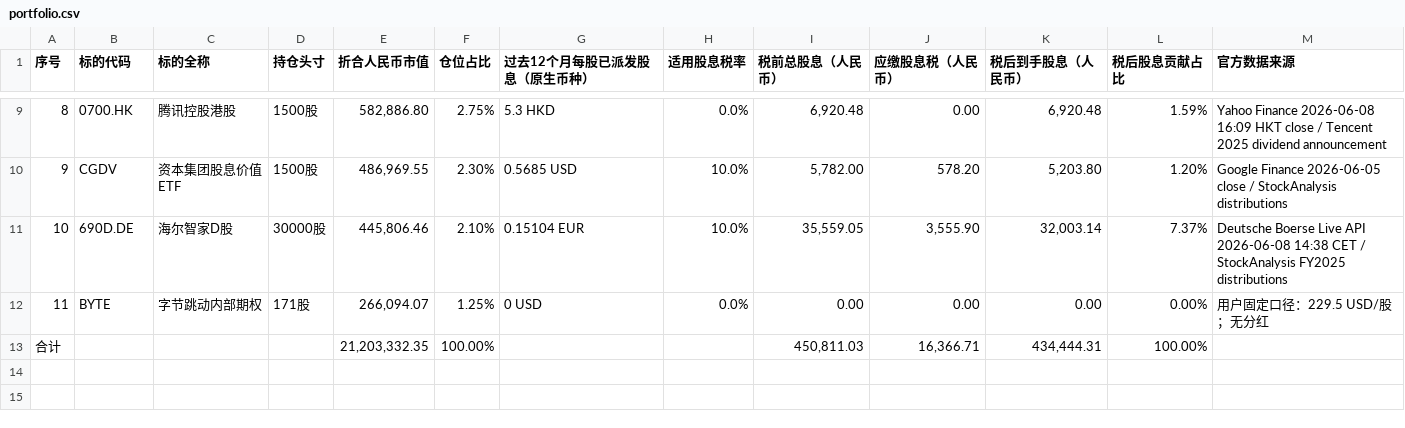
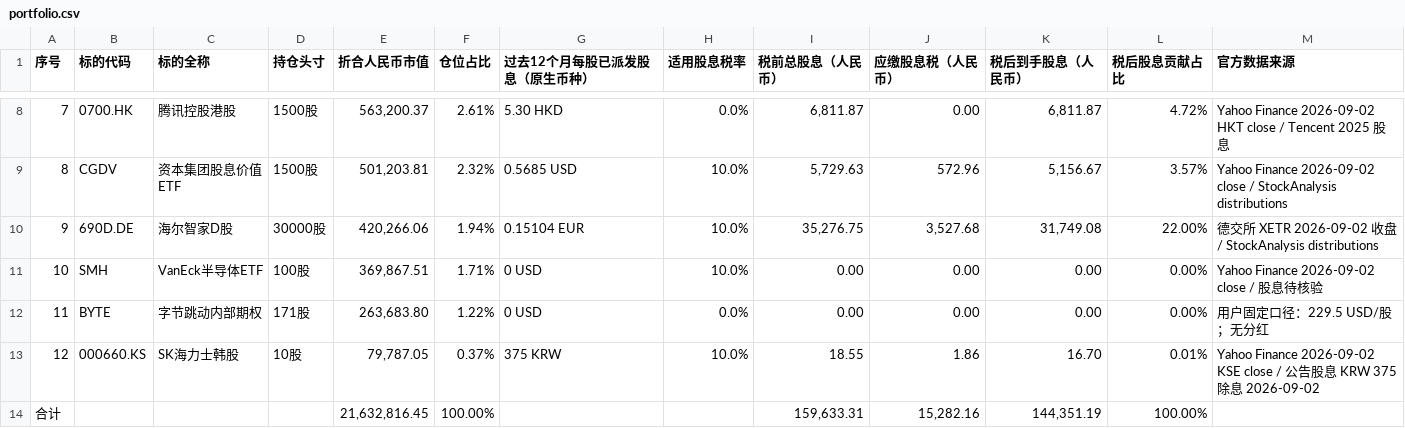
Before and after one commit to ephonzhang/HomeAsset, a CSV file: public/data/portfolio.csv, drawn as a sheet; only a part is shown, gaps mark what is left out; removed rows and columns are numbered as before the commit, all else as after; the diff covers the shown part only; the diff names each change by its address in the sheet, - before the commit and + after, or states it on an @@ line.

```diff
--- a/public/data/portfolio.csv
+++ b/public/data/portfolio.csv
@@ column A (序号) renumbered between rows 6 and 10 @@
-E8 (折合人民币市值): 582,886.80
+E8 (折合人民币市值): 563,200.37
-F8 (仓位占比): 2.75%
+F8 (仓位占比): 2.61%
-G8 (过去12个月每股已派发股息（原生币种）): 5.3 HKD
+G8 (过去12个月每股已派发股息（原生币种）): 5.30 HKD
-I8 (税前总股息（人民币）): 6,920.48
+I8 (税前总股息（人民币）): 6,811.87
-K8 (税后到手股息（人民币）): 6,920.48
+K8 (税后到手股息（人民币）): 6,811.87
-L8 (税后股息贡献占比): 1.59%
+L8 (税后股息贡献占比): 4.72%
-M8 (官方数据来源): Yahoo Finance 2026-06-08 16:09 HKT close / Tencent 2025 dividend announcement
+M8 (官方数据来源): Yahoo Finance 2026-09-02 HKT close / Tencent 2025 股息
-E9 (折合人民币市值): 486,969.55
+E9 (折合人民币市值): 501,203.81
-F9 (仓位占比): 2.30%
+F9 (仓位占比): 2.32%
-I9 (税前总股息（人民币）): 5,782.00
+I9 (税前总股息（人民币）): 5,729.63
-J9 (应缴股息税（人民币）): 578.20
+J9 (应缴股息税（人民币）): 572.96
-K9 (税后到手股息（人民币）): 5,203.80
+K9 (税后到手股息（人民币）): 5,156.67
-L9 (税后股息贡献占比): 1.20%
+L9 (税后股息贡献占比): 3.57%
-M9 (官方数据来源): Google Finance 2026-06-05 close /…
+M9 (官方数据来源): Yahoo Finance 2026-09-02 close /…
-E10 (折合人民币市值): 445,806.46
+E10 (折合人民币市值): 420,266.06
-F10 (仓位占比): 2.10%
+F10 (仓位占比): 1.94%
-I10 (税前总股息（人民币）): 35,559.05
+I10 (税前总股息（人民币）): 35,276.75
-J10 (应缴股息税（人民币）): 3,555.90
+J10 (应缴股息税（人民币）): 3,527.68
-K10 (税后到手股息（人民币）): 32,003.14
+K10 (税后到手股息（人民币）): 31,749.08
-L10 (税后股息贡献占比): 7.37%
+L10 (税后股息贡献占比): 22.00%
-M10 (官方数据来源): Deutsche Boerse Live API 2026-06-08 14:38 CET / StockAnalysis FY2025 distributions
+M10 (官方数据来源): 德交所 XETR 2026-09-02 收盘 / StockAnalysis distributions
+row 11: 10 | SMH | VanEck半导体ETF | 100股 | 369,867.51 | 1.71% | 0 USD | 10.0% | 0.00 | 0.00 | 0.00 | 0.00% | Yahoo Finance 2026-09-02 close / 股息待核验
-E12 (折合人民币市值): 266,094.07
+E12 (折合人民币市值): 263,683.80
-F12 (仓位占比): 1.25%
+F12 (仓位占比): 1.22%
-row 13: 合计 |  |  |  | 21,203,332.35 | 100.00% |  |  | 450,811.03 | 16,366.71 | 434,444.31 | 100.00%
+row 13: 12 | 000660.KS | SK海力士韩股 | 10股 | 79,787.05 | 0.37% | 375 KRW | 10.0% | 18.55 | 1.86 | 16.70 | 0.01% | Yahoo Finance 2026-09-02 KSE close / 公告股息 KRW 375 除息 2026-09-02
+row 14: 合计 |  |  |  | 21,632,816.45 | 100.00% |  |  | 159,633.31 | 15,282.16 | 144,351.19 | 100.00%
```
Also changed, not shown: 2 added rows, 3 removed rows and 25 edited cells elsewhere in this file, 2 other files.
